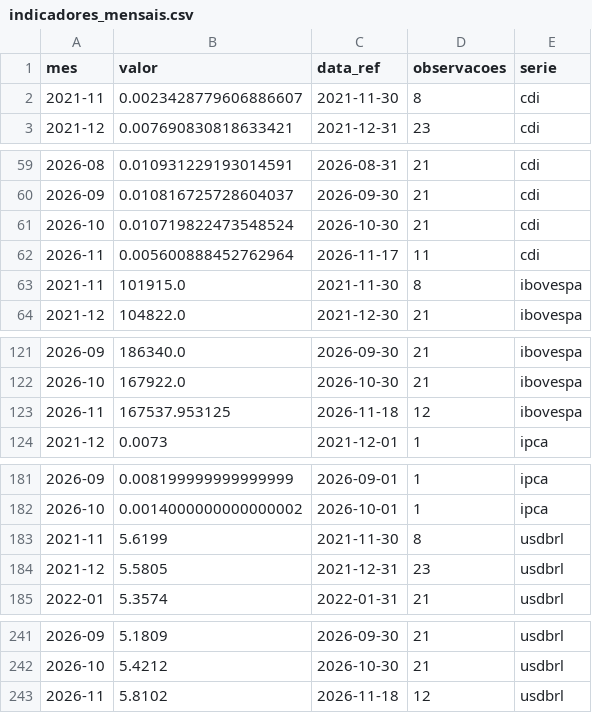
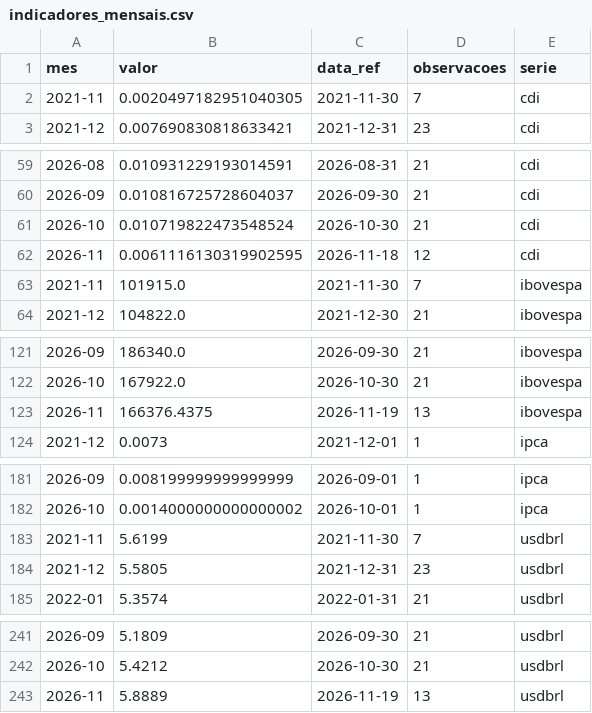
Before and after one commit to christianbicalho/veneto-market-insight, a CSV file: data/curated/indicadores_mensais.csv, drawn as a sheet; only a part is shown, gaps mark what is left out.

```diff
--- a/data/curated/indicadores_mensais.csv
+++ b/data/curated/indicadores_mensais.csv
@@ -1,3 +1,3 @@
 mes,valor,data_ref,observacoes,serie
-2021-11,0.0023428779606886607,2021-11-30,8,cdi
+2021-11,0.0020497182951040305,2021-11-30,7,cdi
 2021-12,0.007690830818633421,2021-12-31,23,cdi
@@ -61,4 +61,4 @@ mes,valor,data_ref,observacoes,serie
 2026-10,0.010719822473548524,2026-10-30,21,cdi
-2026-11,0.005600888452762964,2026-11-17,11,cdi
-2021-11,101915.0,2021-11-30,8,ibovespa
+2026-11,0.0061116130319902595,2026-11-18,12,cdi
+2021-11,101915.0,2021-11-30,7,ibovespa
 2021-12,104822.0,2021-12-30,21,ibovespa
@@ -122,3 +122,3 @@ mes,valor,data_ref,observacoes,serie
 2026-10,167922.0,2026-10-30,21,ibovespa
-2026-11,167537.953125,2026-11-18,12,ibovespa
+2026-11,166376.4375,2026-11-19,13,ibovespa
 2021-12,0.0073,2021-12-01,1,ipca
@@ -182,3 +182,3 @@ mes,valor,data_ref,observacoes,serie
 2026-10,0.0014000000000000002,2026-10-01,1,ipca
-2021-11,5.6199,2021-11-30,8,usdbrl
+2021-11,5.6199,2021-11-30,7,usdbrl
 2021-12,5.5805,2021-12-31,23,usdbrl
@@ -242,2 +242,2 @@ mes,valor,data_ref,observacoes,serie
 2026-10,5.4212,2026-10-30,21,usdbrl
-2026-11,5.8102,2026-11-18,12,usdbrl
+2026-11,5.8889,2026-11-19,13,usdbrl
```
Also changed, not shown: data/curated/indicadores_diarios.csv, 5 other files.
